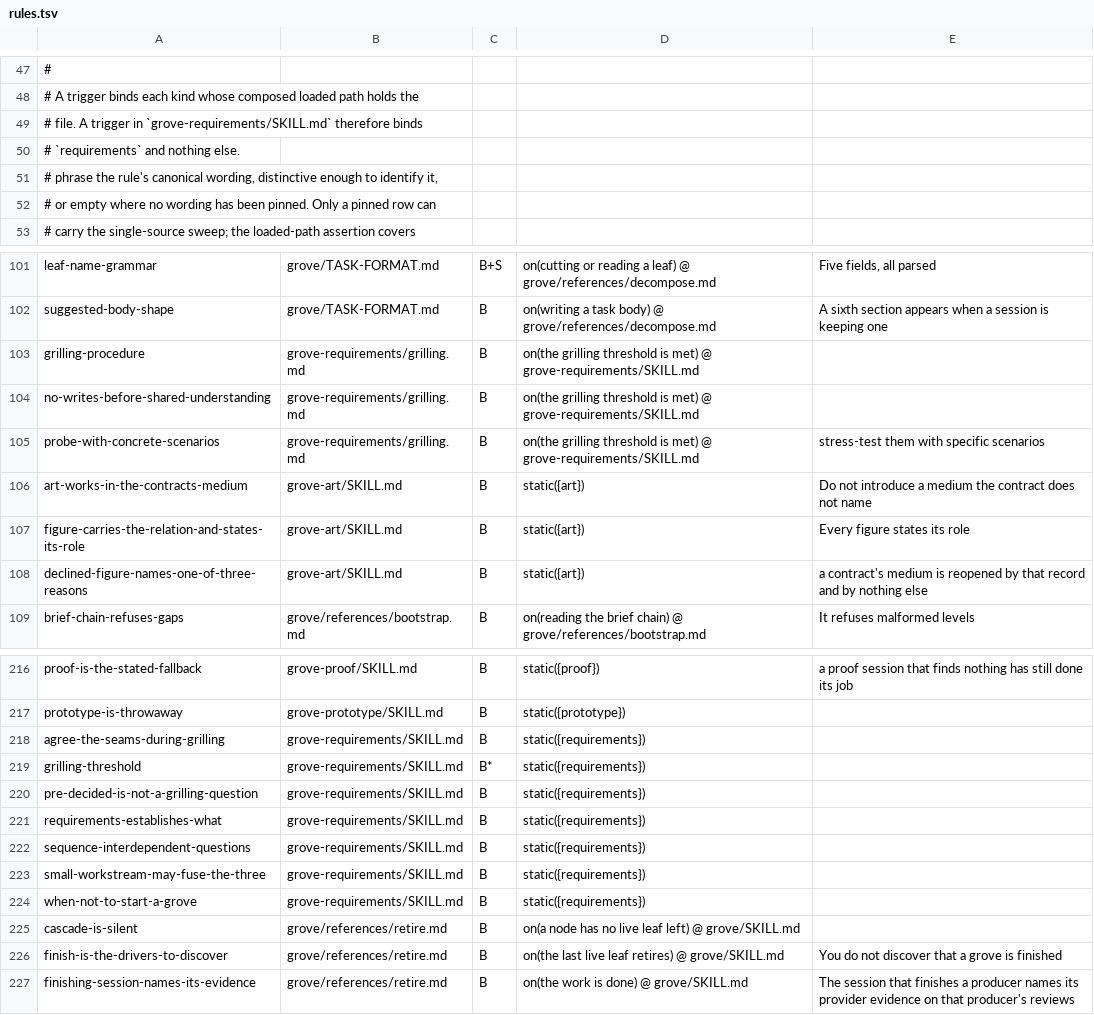
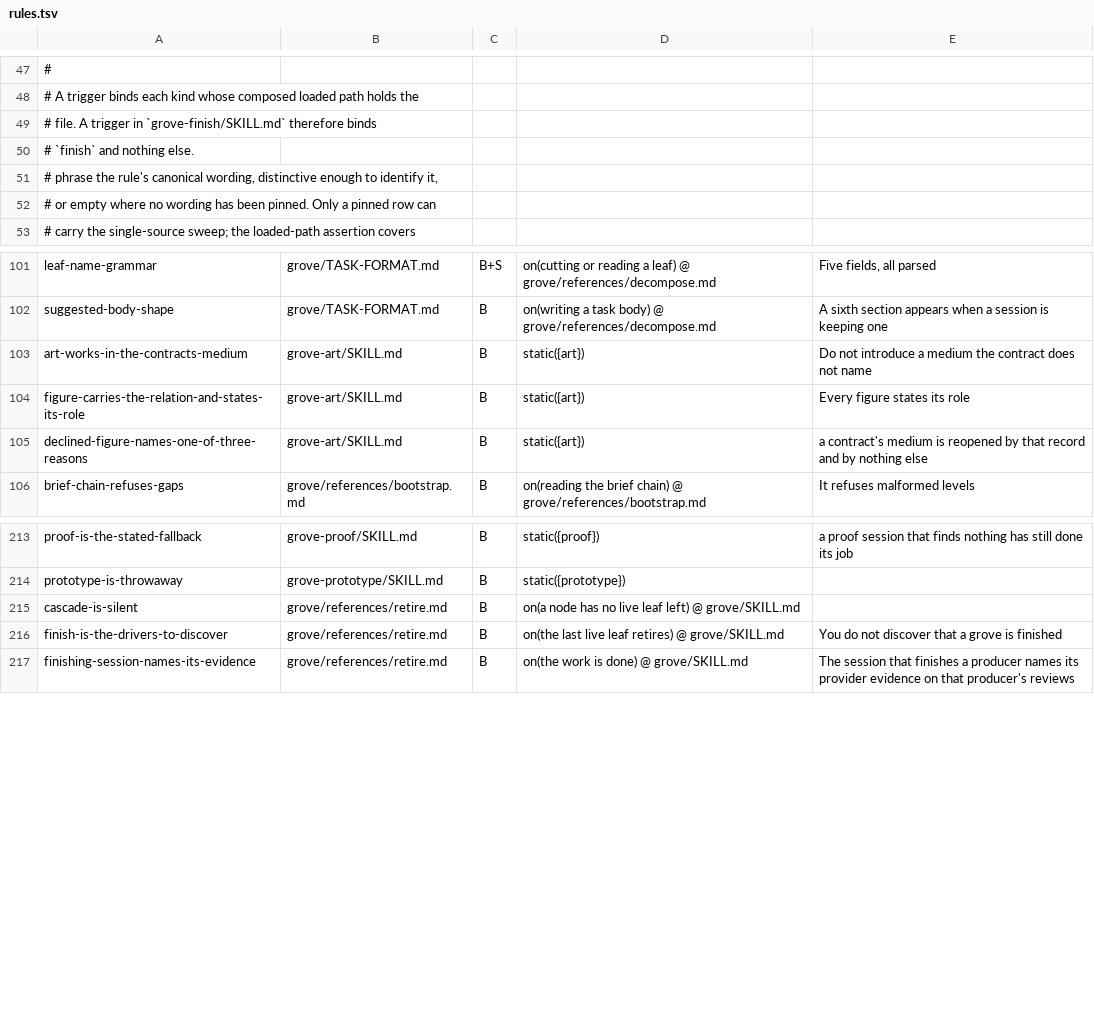
Before and after one commit to Linkuistics/grove, a TSV file: plugins/grove/conformance/rules.tsv, drawn as a sheet; only a part is shown, gaps mark what is left out.

```diff
--- a/plugins/grove/conformance/rules.tsv
+++ b/plugins/grove/conformance/rules.tsv
@@ -48,4 +48,4 @@
 #           A trigger binds each kind whose composed loaded path holds the
-#           file. A trigger in `grove-requirements/SKILL.md` therefore binds
-#           `requirements` and nothing else.
+#           file. A trigger in `grove-finish/SKILL.md` therefore binds
+#           `finish` and nothing else.
 #   phrase  the rule's canonical wording, distinctive enough to identify it,
@@ -102,5 +102,2 @@ leaf-name-grammar	grove/TASK-FORMAT.md	B+S	on(cutting or reading a leaf) @ grove
 suggested-body-shape	grove/TASK-FORMAT.md	B	on(writing a task body) @ grove/references/decompose.md	A sixth section appears when a session is keeping one
-grilling-procedure	grove-requirements/grilling.md	B	on(the grilling threshold is met) @ grove-requirements/SKILL.md	
-no-writes-before-shared-understanding	grove-requirements/grilling.md	B	on(the grilling threshold is met) @ grove-requirements/SKILL.md	
-probe-with-concrete-scenarios	grove-requirements/grilling.md	B	on(the grilling threshold is met) @ grove-requirements/SKILL.md	stress-test them with specific scenarios
 art-works-in-the-contracts-medium	grove-art/SKILL.md	B	static({art})	Do not introduce a medium the contract does not name
@@ -217,9 +214,2 @@ proof-is-the-stated-fallback	grove-proof/SKILL.md	B	static({proof})	a proof sess
 prototype-is-throwaway	grove-prototype/SKILL.md	B	static({prototype})	
-agree-the-seams-during-grilling	grove-requirements/SKILL.md	B	static({requirements})	
-grilling-threshold	grove-requirements/SKILL.md	B*	static({requirements})	
-pre-decided-is-not-a-grilling-question	grove-requirements/SKILL.md	B	static({requirements})	
-requirements-establishes-what	grove-requirements/SKILL.md	B	static({requirements})	
-sequence-interdependent-questions	grove-requirements/SKILL.md	B	static({requirements})	
-small-workstream-may-fuse-the-three	grove-requirements/SKILL.md	B	static({requirements})	
-when-not-to-start-a-grove	grove-requirements/SKILL.md	B	static({requirements})	
 cascade-is-silent	grove/references/retire.md	B	on(a node has no live leaf left) @ grove/SKILL.md	
```
Also changed, not shown: 17 other files.
